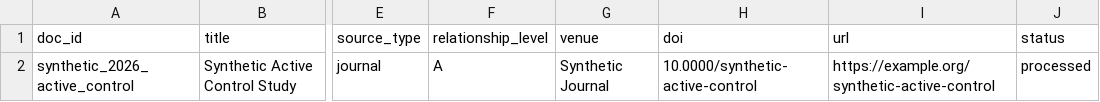
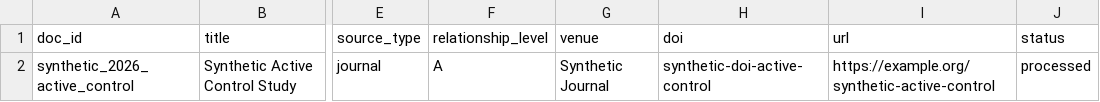
Before and after one commit to CharlotteShen/professor-distillation-skill, a CSV file: professor-distillation/assets/templates/catalog.csv, drawn as a sheet; only a part is shown, gaps mark what is left out; the diff names each change by its address in the sheet, - before the commit and + after, or states it on an @@ line.

```diff
--- a/professor-distillation/assets/templates/catalog.csv
+++ b/professor-distillation/assets/templates/catalog.csv
-H2 (doi): 10.0000/synthetic-active-control
+H2 (doi): synthetic-doi-active-control
```
Also changed, not shown: 11 other files.
